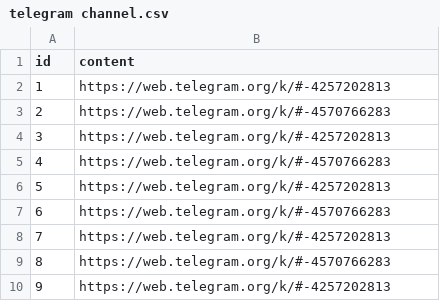
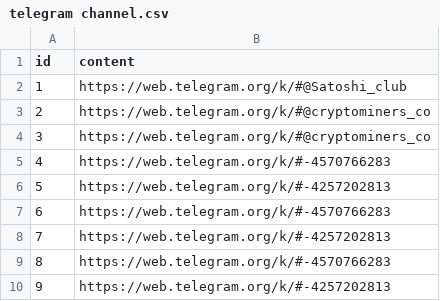
Before and after one commit to kaydee1611/contentseeding, a CSV file: telegram channel.csv, drawn as a sheet.

Commit message:
Update telegram channel.csv

```diff
--- a/telegram channel.csv
+++ b/telegram channel.csv
@@ -1,5 +1,5 @@
 id,content
-1,https://web.telegram.org/k/#-4257202813
-2,https://web.telegram.org/k/#-4570766283
-3,https://web.telegram.org/k/#-4257202813
+1,https://web.telegram.org/k/#@Satoshi_club
+2,https://web.telegram.org/k/#@cryptominers_co
+3,https://web.telegram.org/k/#@cryptominers_co
 4,https://web.telegram.org/k/#-4570766283
```
